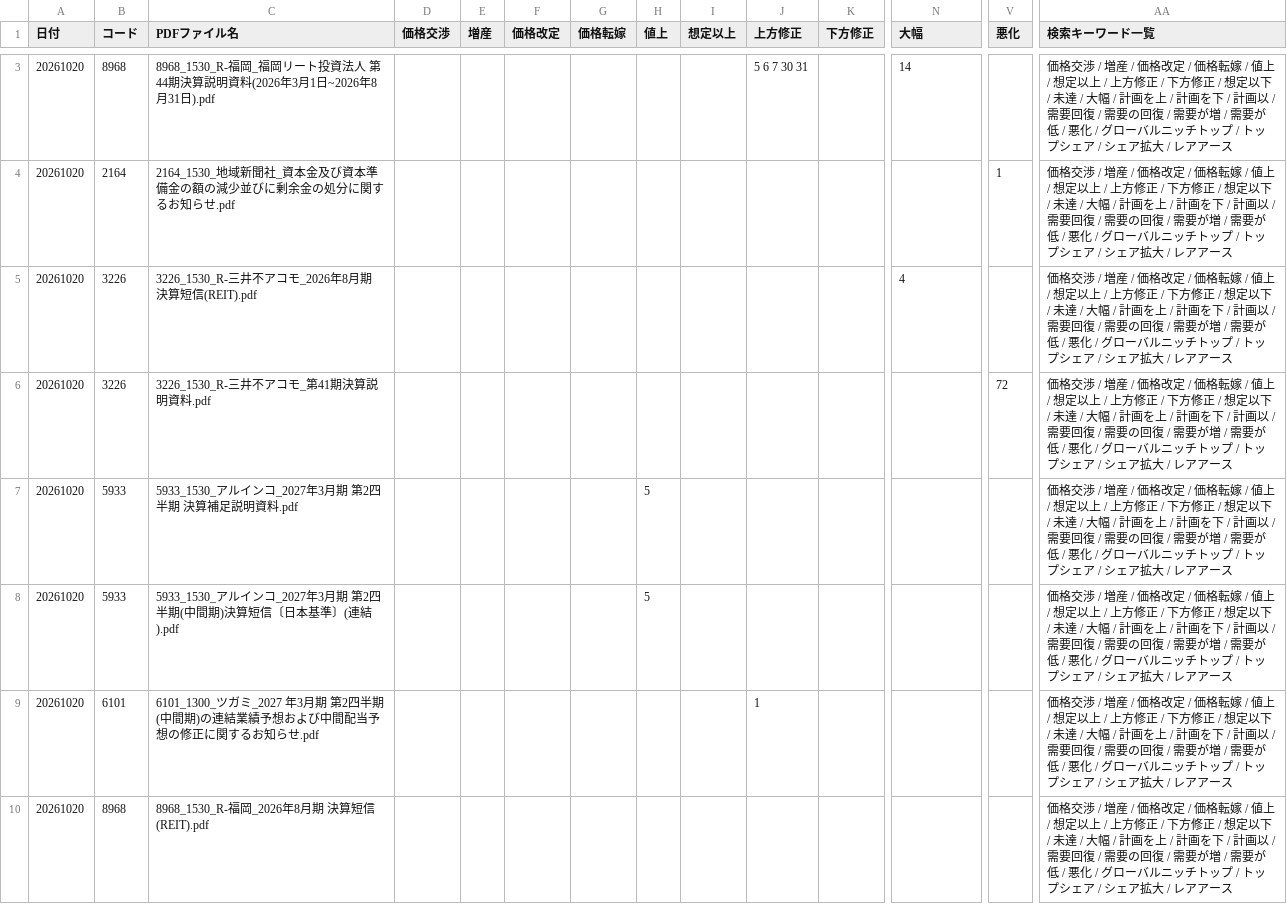
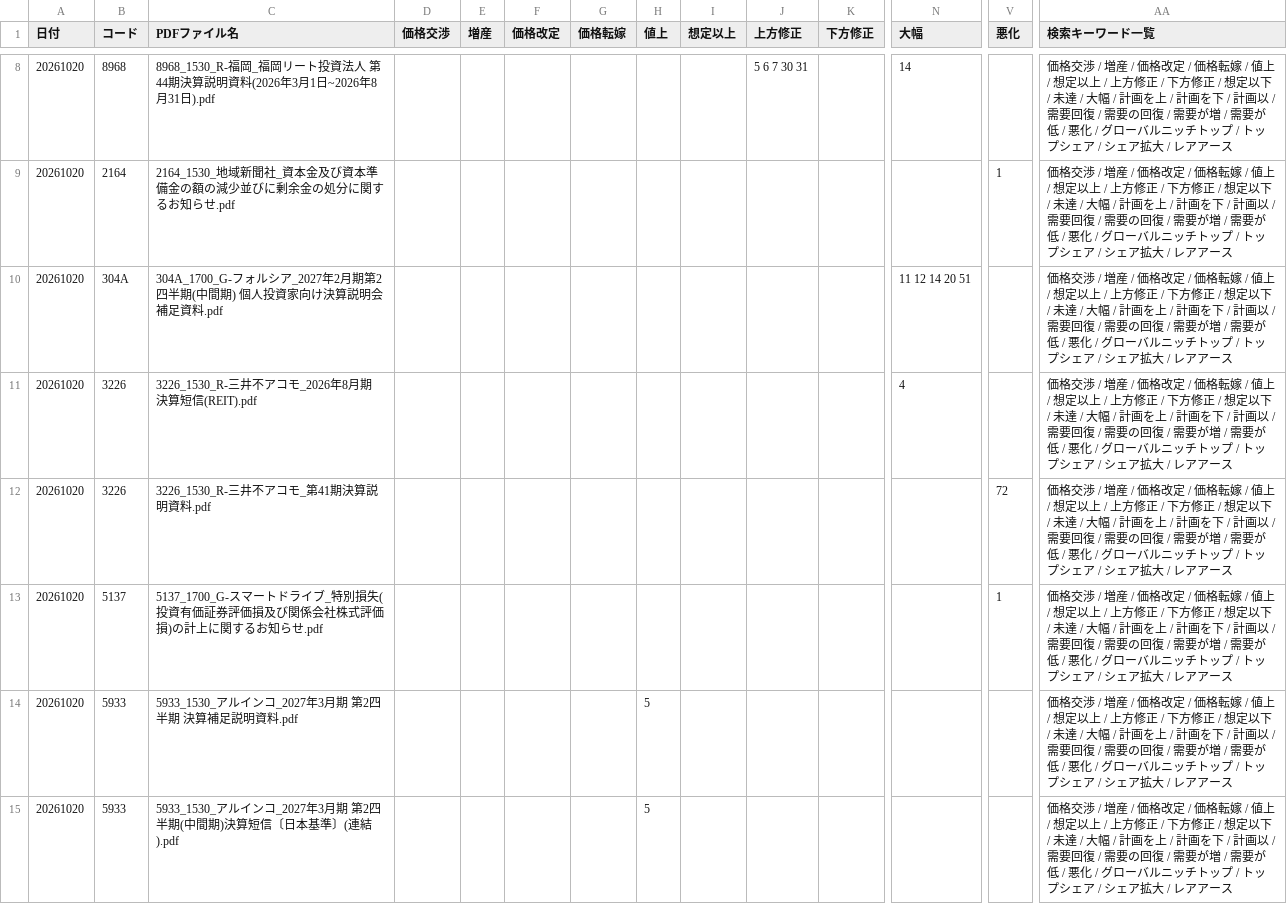
Before and after one commit to onokazu777/tdnet-viewer, a CSV file: data/search/Analysis_Hits_free_word_20261020.csv, drawn as a sheet; only a part is shown, gaps mark what is left out; the shorter side is filled out with more unchanged rows; rows hold the shown columns only; the diff covers the shown part only; the diff names each change by its address in the sheet, - before the commit and + after, or states it on an @@ line.

```diff
--- a/data/search/Analysis_Hits_free_word_20261020.csv
+++ b/data/search/Analysis_Hits_free_word_20261020.csv
+row 10: 20261020 | 304A | 304A_1700_G-フォルシア_2027年2月期第2四半期(中間期) 個人投資家向け決算説明会 補足資料.pdf |  |  |  |  |  |  |  |  | 11 12 14 20 51 |  | 価格交渉 / 増産 / 価格改定 / 価格転嫁 / 値上 / 想定以上 / 上方修正 / 下方修正 / 想定以下 / 未達 / 大幅 / 計画を上 / 計画を下 / 計画以 / 需要回復 / 需要の回復 / 需要が増 / 需要が低 / 悪化 / グローバルニッチトップ / トップシェア / シェア拡大 / レアアース
+row 13: 20261020 | 5137 | 5137_1700_G-スマートドライブ_特別損失(投資有価証券評価損及び関係会社株式評価損)の計上に関するお知らせ.pdf |  |  |  |  |  |  |  |  |  | 1 | 価格交渉 / 増産 / 価格改定 / 価格転嫁 / 値上 / 想定以上 / 上方修正 / 下方修正 / 想定以下 / 未達 / 大幅 / 計画を上 / 計画を下 / 計画以 / 需要回復 / 需要の回復 / 需要が増 / 需要が低 / 悪化 / グローバルニッチトップ / トップシェア / シェア拡大 / レアアース
```
Also changed, not shown: 6 added rows elsewhere in this file, data/search/PDF_Search_Result_Distribution_free_word_20261020_sh.csv, 4 other files.
